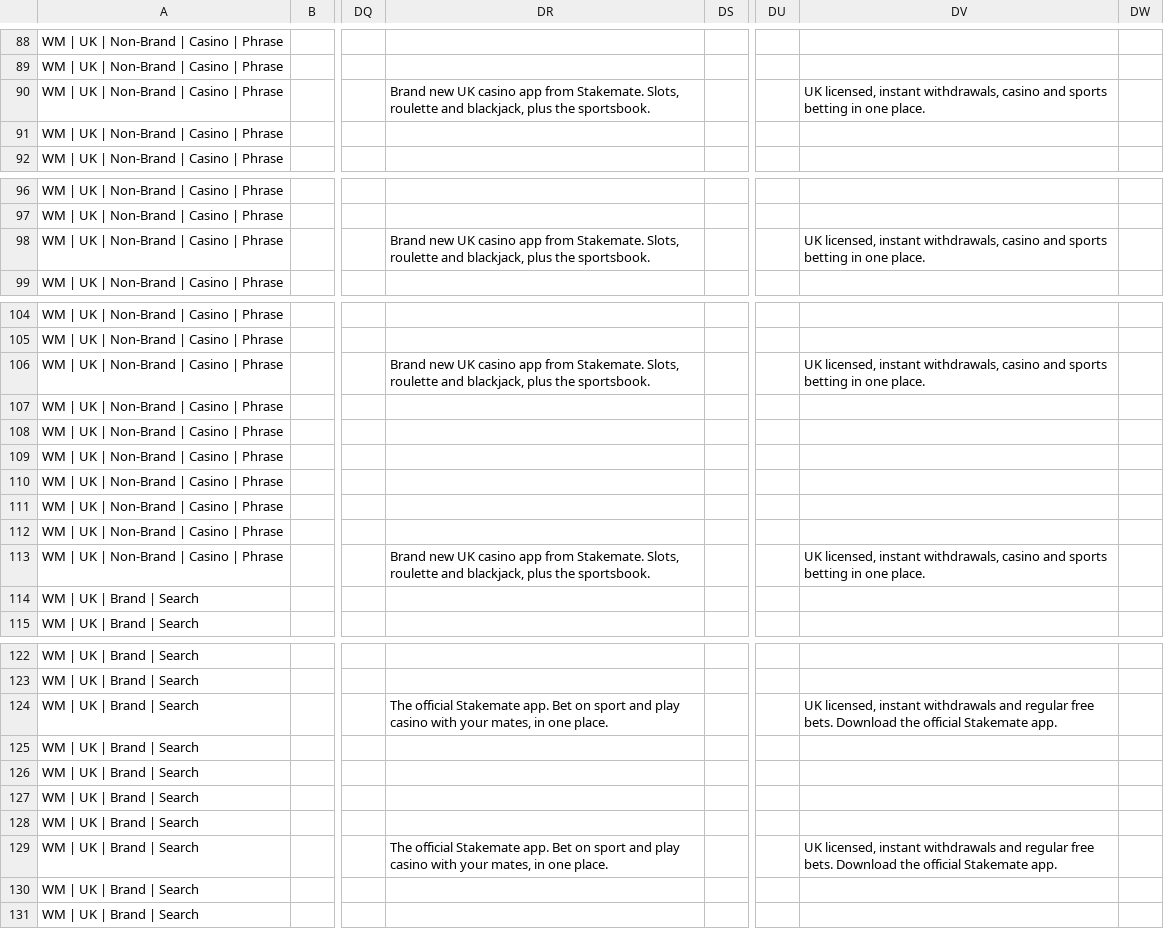
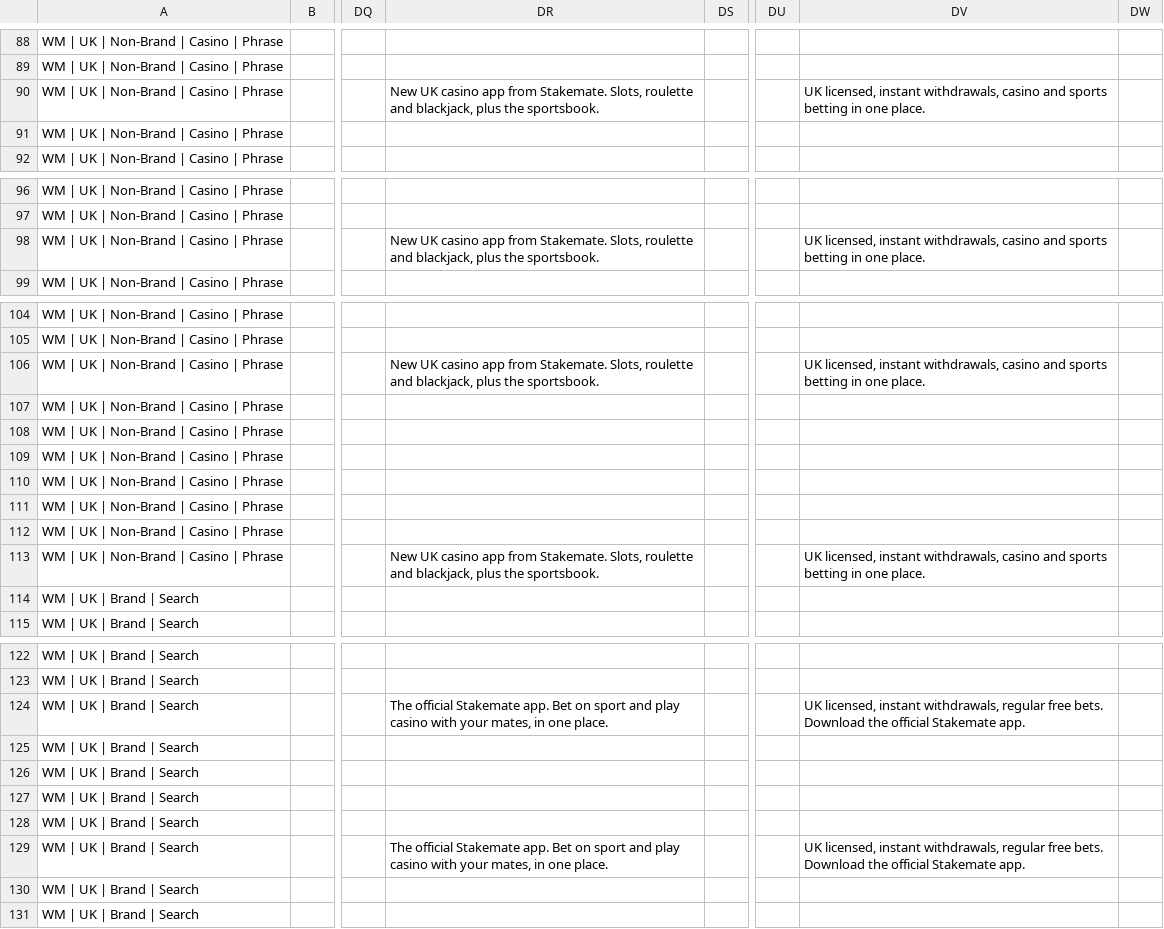
Before and after one commit to michaelwonderland/seo, a CSV file: stakemate/editor/Stakemate_Search_Recommended_Build.csv, drawn as a sheet; only a part is shown, gaps mark what is left out; the diff covers the shown part only; the diff names each change by its address in the sheet, - before the commit and + after, or states it on an @@ line.

```diff
--- a/stakemate/editor/Stakemate_Search_Recommended_Build.csv
+++ b/stakemate/editor/Stakemate_Search_Recommended_Build.csv
-DR90: Brand new UK casino…
+DR90: New UK casino…
-DR98: Brand new UK casino…
+DR98: New UK casino…
-DR106: Brand new UK casino…
+DR106: New UK casino…
-DR113: Brand new UK casino…
+DR113: New UK casino…
-DV124: …licensed, instant withdrawals and regular free…
+DV124: …licensed, instant withdrawals, regular free…
-DV129: …licensed, instant withdrawals and regular free…
+DV129: …licensed, instant withdrawals, regular free…
```
Also changed, not shown: 2 edited cells elsewhere in this file.
